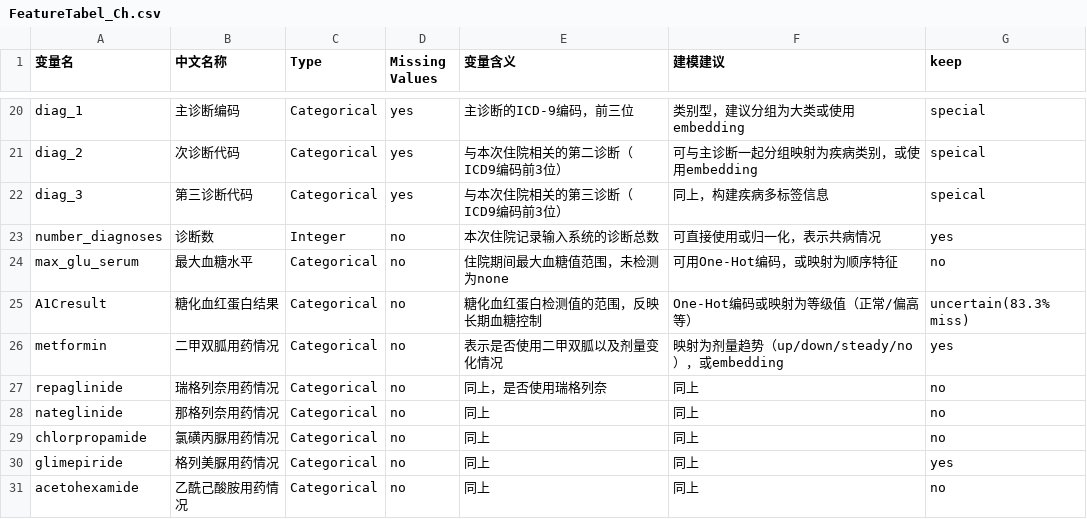
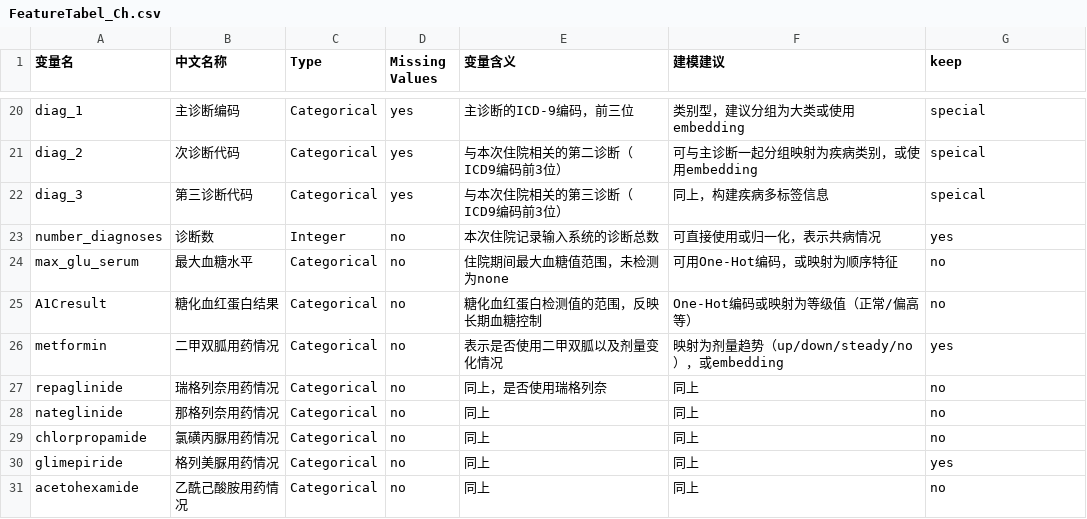
Before and after one commit to Tetetetetetetet/ML-Summer-Course, a CSV file: Dataset/FeatureTabel_Ch.csv, drawn as a sheet; only a part is shown, gaps mark what is left out.

```diff
--- a/Dataset/FeatureTabel_Ch.csv
+++ b/Dataset/FeatureTabel_Ch.csv
@@ -24,3 +24,3 @@ number_diagnoses,诊断数,Integer,no,本次住院记录输入系统的诊断总
 max_glu_serum,最大血糖水平,Categorical,no,住院期间最大血糖值范围，未检测为none,可用One-Hot编码，或映射为顺序特征,no,
-A1Cresult,糖化血红蛋白结果,Categorical,no,糖化血红蛋白检测值的范围，反映长期血糖控制,One-Hot编码或映射为等级值（正常/偏高等）,uncertain(83.3% miss),
+A1Cresult,糖化血红蛋白结果,Categorical,no,糖化血红蛋白检测值的范围，反映长期血糖控制,One-Hot编码或映射为等级值（正常/偏高等）,no,
 metformin,二甲双胍用药情况,Categorical,no,表示是否使用二甲双胍以及剂量变化情况,映射为剂量趋势（up/down/steady/no），或embedding,yes,
```
Also changed, not shown: 4 other files.
